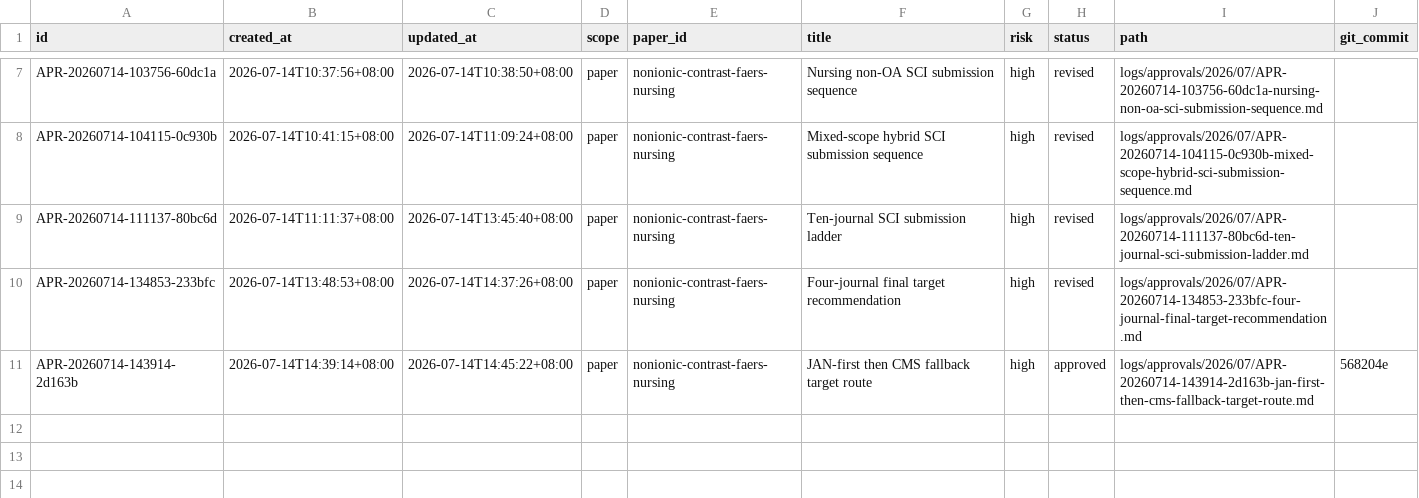
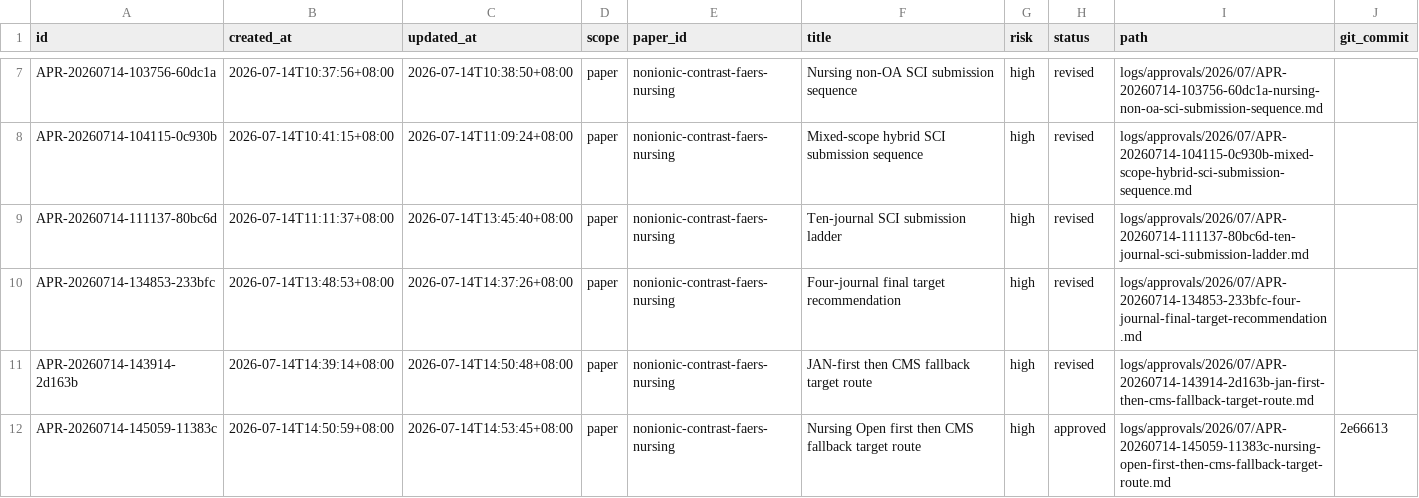
Before and after one commit to mousebt/SCI_GO, a CSV file: logs/approval-index.csv, drawn as a sheet; only a part is shown, gaps mark what is left out.

```diff
--- a/logs/approval-index.csv
+++ b/logs/approval-index.csv
@@ -10,2 +10,3 @@
 "APR-20260714-134853-233bfc","2026-07-14T13:48:53+08:00","2026-07-14T14:37:26+08:00","paper","nonionic-contrast-faers-nursing","Four-journal final target recommendation","high","revised","logs/approvals/2026/07/APR-20260714-134853-233bfc-four-journal-final-target-recommendation.md",""
-"APR-20260714-143914-2d163b","2026-07-14T14:39:14+08:00","2026-07-14T14:45:22+08:00","paper","nonionic-contrast-faers-nursing","JAN-first then CMS fallback target route","high","approved","logs/approvals/2026/07/APR-20260714-143914-2d163b-jan-first-then-cms-fallback-target-route.md","568204e"
+"APR-20260714-143914-2d163b","2026-07-14T14:39:14+08:00","2026-07-14T14:50:48+08:00","paper","nonionic-contrast-faers-nursing","JAN-first then CMS fallback target route","high","revised","logs/approvals/2026/07/APR-20260714-143914-2d163b-jan-first-then-cms-fallback-target-route.md",""
+"APR-20260714-145059-11383c","2026-07-14T14:50:59+08:00","2026-07-14T14:53:45+08:00","paper","nonionic-contrast-faers-nursing","Nursing Open first then CMS fallback target route","high","approved","logs/approvals/2026/07/APR-20260714-145059-11383c-nursing-open-first-then-cms-fallback-target-route.md","2e66613"
```
Also changed, not shown: journals/journal-index.csv, journals/official-source-log.csv, 15 other files.
